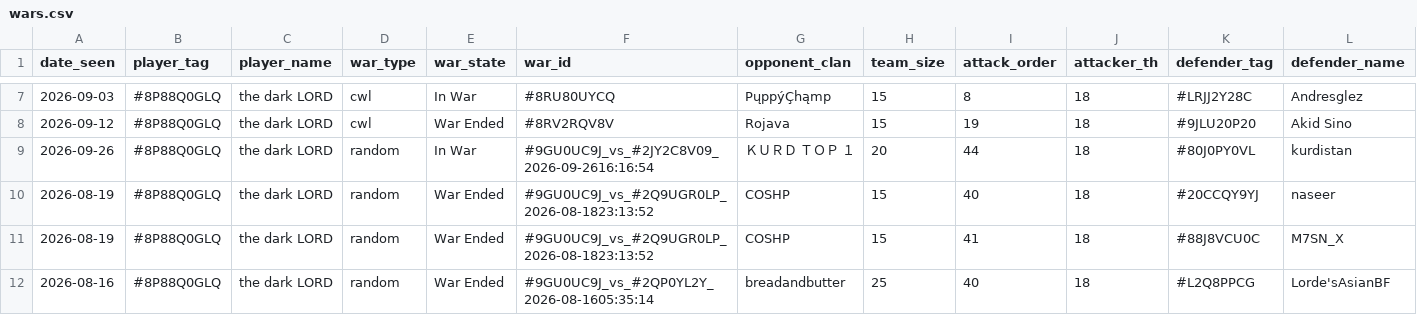
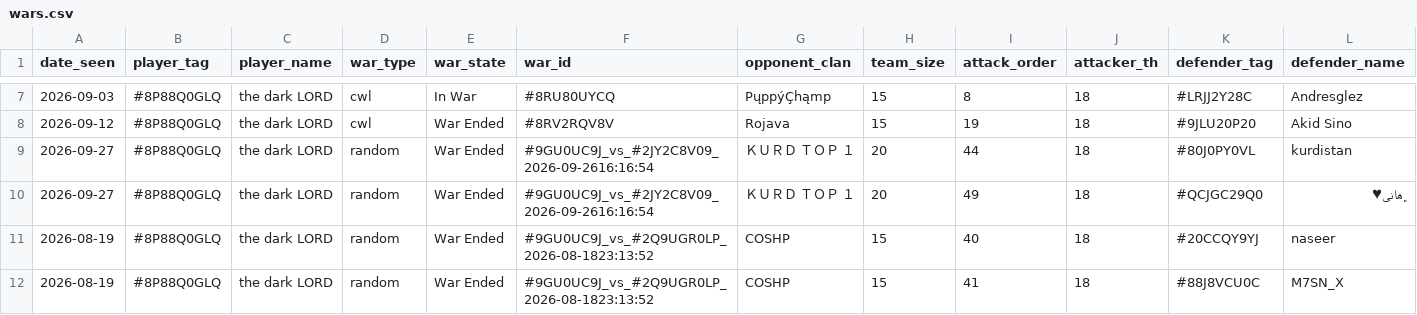
Before and after one commit to i-hridaysaha/COC-Tracker, a CSV file: data/accounts/8P88Q0GLQ/wars.csv, drawn as a sheet; only a part is shown, gaps mark what is left out; the shorter side is filled out with more unchanged rows; rows hold the shown columns only; the diff names each change by its address in the sheet, - before the commit and + after, or states it on an @@ line.

```diff
--- a/data/accounts/8P88Q0GLQ/wars.csv
+++ b/data/accounts/8P88Q0GLQ/wars.csv
-A9 (date_seen): 2026-09-26
+A9 (date_seen): 2026-09-27
-E9 (war_state): In War
+E9 (war_state): War Ended
+row 10: 2026-09-27 | #8P88Q0GLQ | the dark LORD | random | War Ended | #9GU0UC9J_vs_#2JY2C8V09_2026-09-2616:16:54 | ＫＵＲＤ ＴＯＰ １ | 20 | 49 | 18 | #QCJGC29Q0 | ﮼هانی♥
```
Also changed, not shown: data/accounts/8P88Q0GLQ/costs_history.csv, data/accounts/8P88Q0GLQ/village_history.csv, 9 other files.
